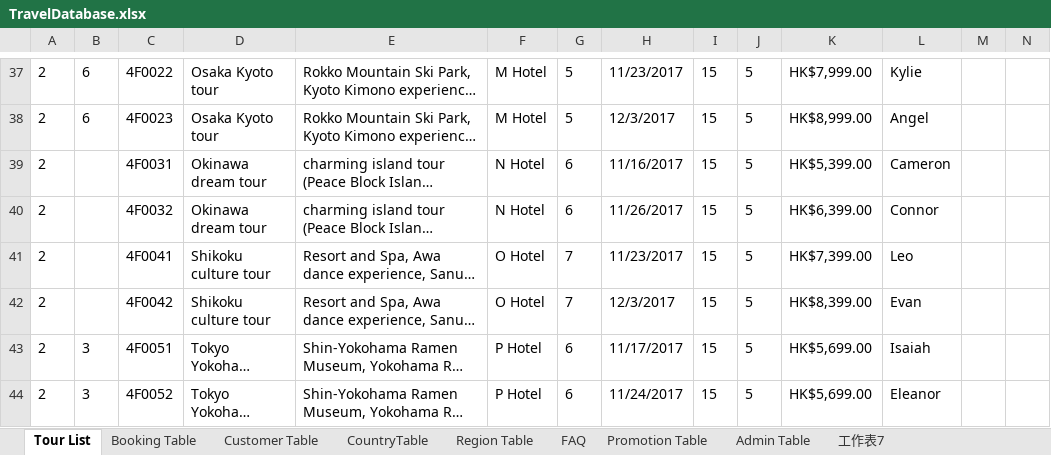
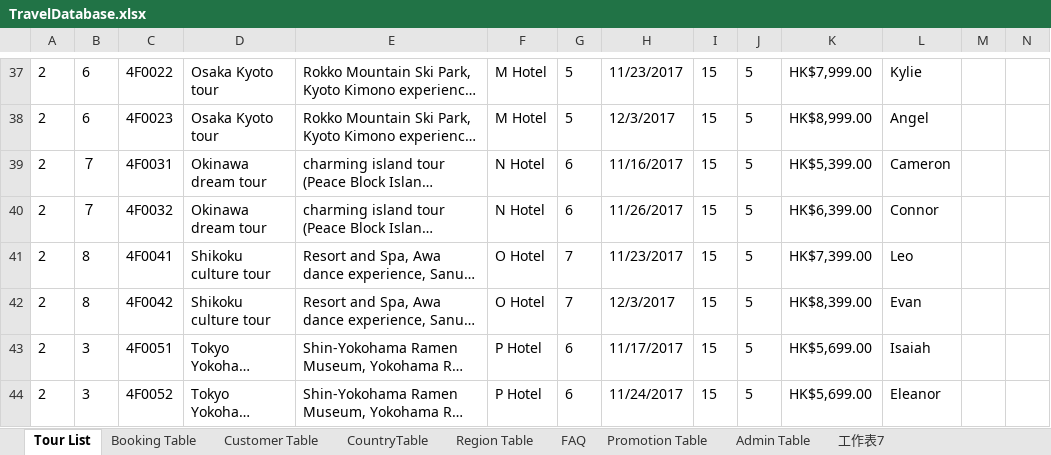
Before and after one commit to cyyeungaj/Line-chatbot-for-COMP3111, an Excel workbook: TravelDatabase.xlsx, sheet Tour List, drawn as a sheet; only a part is shown, gaps mark what is left out; long unchanged cells end in …; values as stored, in another font and other column widths than the file's, no borders; the diff names each change by its address in the sheet, - before the commit and + after, or states it on an @@ line.

```diff
--- a/TravelDatabase.xlsx (sheet Tour List)
+++ b/TravelDatabase.xlsx (sheet Tour List)
-B39:B40: (empty)
+B39:B40: ７
-B41:B42: (empty)
+B41:B42: 8
```
Also changed, not shown: sheet Region Table.
